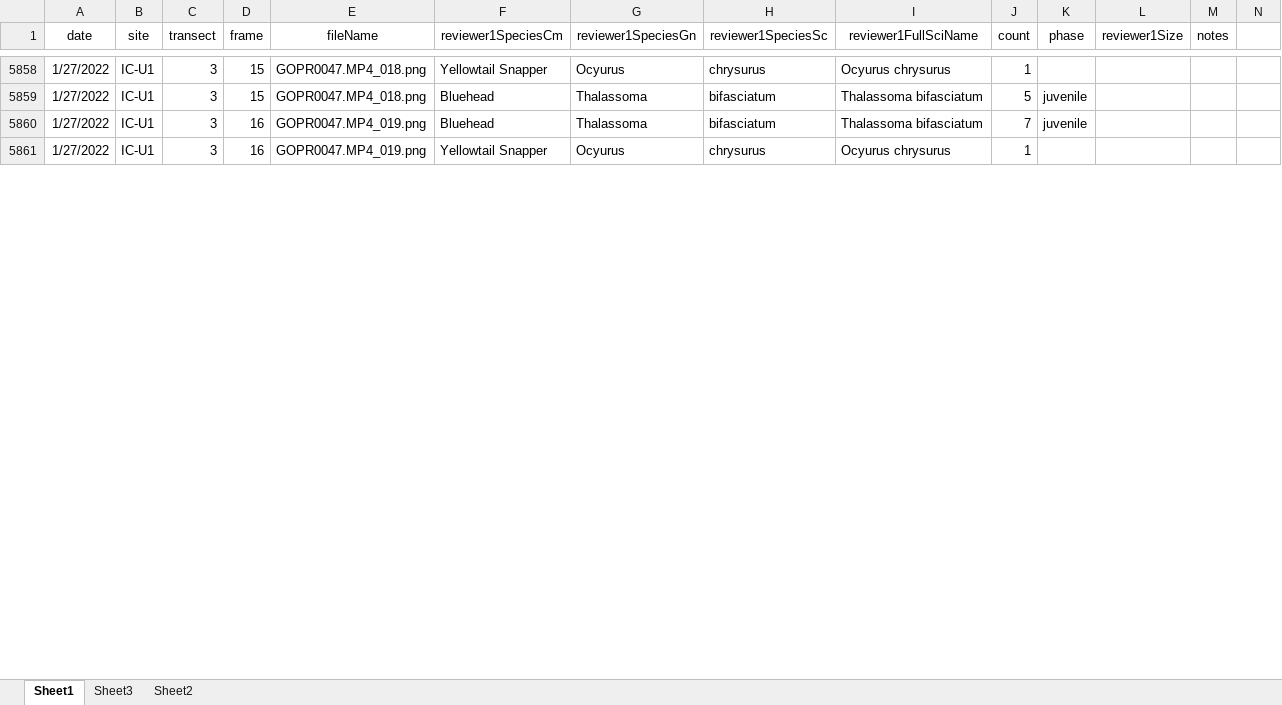
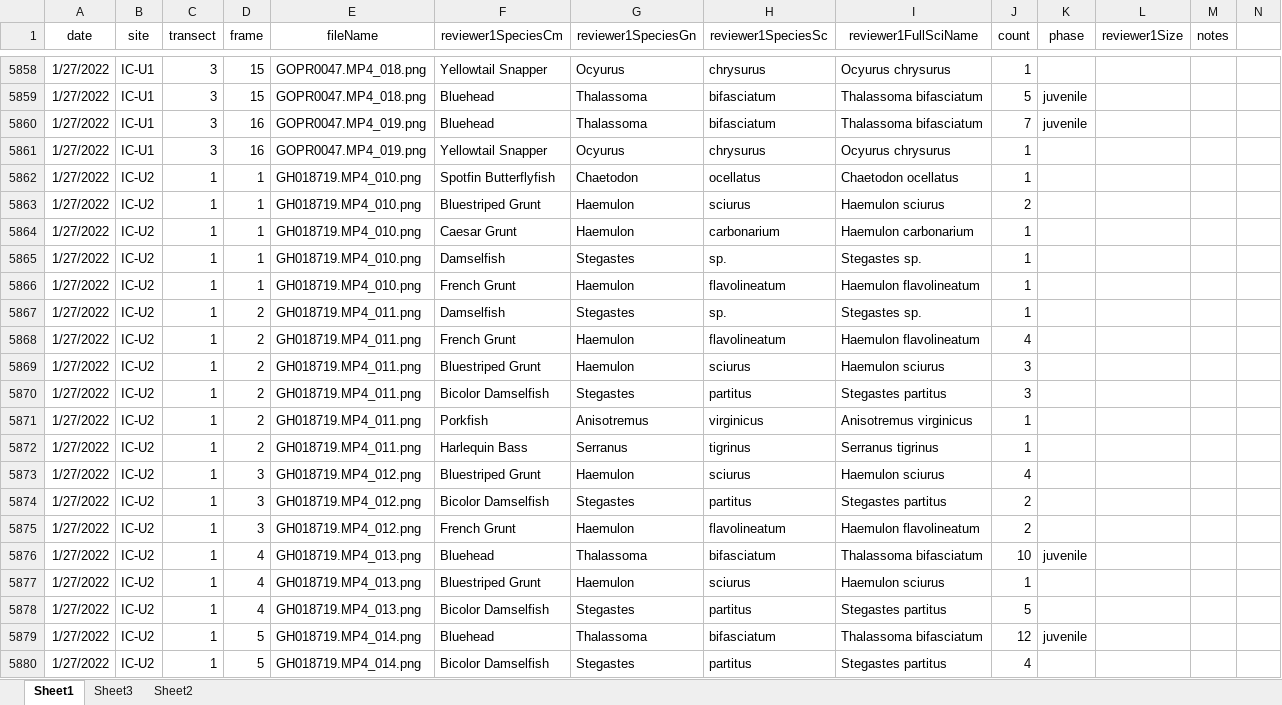
Before and after one commit to icombs2017/photogrammetryNOAA, an Excel workbook: fishSurveys/data/fishSurveyData.xlsx, sheet Sheet1, drawn as a sheet; only a part is shown, gaps mark what is left out; values as stored, in another font and other column widths than the file's, no borders; rows hold the shown columns only; the diff covers the shown part only; the diff names each change by its address in the sheet, - before the commit and + after, or states it on an @@ line.

Commit message:
Update fishSurveyData.xlsx

```diff
--- a/fishSurveys/data/fishSurveyData.xlsx (sheet Sheet1)
+++ b/fishSurveys/data/fishSurveyData.xlsx (sheet Sheet1)
+row 5862: 1/27/2022 | IC-U2 | 1 | 1 | GH018719.MP4_010.png | Spotfin Butterflyfish | Chaetodon | ocellatus | Chaetodon ocellatus | 1
+row 5863: 1/27/2022 | IC-U2 | 1 | 1 | GH018719.MP4_010.png | Bluestriped Grunt | Haemulon | sciurus | Haemulon sciurus | 2
+row 5864: 1/27/2022 | IC-U2 | 1 | 1 | GH018719.MP4_010.png | Caesar Grunt | Haemulon | carbonarium | Haemulon carbonarium | 1
+row 5865: 1/27/2022 | IC-U2 | 1 | 1 | GH018719.MP4_010.png | Damselfish | Stegastes | sp. | Stegastes sp. | 1
+row 5866: 1/27/2022 | IC-U2 | 1 | 1 | GH018719.MP4_010.png | French Grunt | Haemulon | flavolineatum | Haemulon flavolineatum | 1
+row 5867: 1/27/2022 | IC-U2 | 1 | 2 | GH018719.MP4_011.png | Damselfish | Stegastes | sp. | Stegastes sp. | 1
+row 5868: 1/27/2022 | IC-U2 | 1 | 2 | GH018719.MP4_011.png | French Grunt | Haemulon | flavolineatum | Haemulon flavolineatum | 4
+row 5869: 1/27/2022 | IC-U2 | 1 | 2 | GH018719.MP4_011.png | Bluestriped Grunt | Haemulon | sciurus | Haemulon sciurus | 3
+row 5870: 1/27/2022 | IC-U2 | 1 | 2 | GH018719.MP4_011.png | Bicolor Damselfish | Stegastes | partitus | Stegastes partitus | 3
+row 5871: 1/27/2022 | IC-U2 | 1 | 2 | GH018719.MP4_011.png | Porkfish | Anisotremus | virginicus | Anisotremus virginicus | 1
+row 5872: 1/27/2022 | IC-U2 | 1 | 2 | GH018719.MP4_011.png | Harlequin Bass | Serranus | tigrinus | Serranus tigrinus | 1
+row 5873: 1/27/2022 | IC-U2 | 1 | 3 | GH018719.MP4_012.png | Bluestriped Grunt | Haemulon | sciurus | Haemulon sciurus | 4
+row 5874: 1/27/2022 | IC-U2 | 1 | 3 | GH018719.MP4_012.png | Bicolor Damselfish | Stegastes | partitus | Stegastes partitus | 2
+row 5875: 1/27/2022 | IC-U2 | 1 | 3 | GH018719.MP4_012.png | French Grunt | Haemulon | flavolineatum | Haemulon flavolineatum | 2
+row 5876: 1/27/2022 | IC-U2 | 1 | 4 | GH018719.MP4_013.png | Bluehead | Thalassoma | bifasciatum | Thalassoma bifasciatum | 10 | juvenile
+row 5877: 1/27/2022 | IC-U2 | 1 | 4 | GH018719.MP4_013.png | Bluestriped Grunt | Haemulon | sciurus | Haemulon sciurus | 1
+row 5878: 1/27/2022 | IC-U2 | 1 | 4 | GH018719.MP4_013.png | Bicolor Damselfish | Stegastes | partitus | Stegastes partitus | 5
+row 5879: 1/27/2022 | IC-U2 | 1 | 5 | GH018719.MP4_014.png | Bluehead | Thalassoma | bifasciatum | Thalassoma bifasciatum | 12 | juvenile
+row 5880: 1/27/2022 | IC-U2 | 1 | 5 | GH018719.MP4_014.png | Bicolor Damselfish | Stegastes | partitus | Stegastes partitus | 4
```
Also changed, not shown: 89 added rows and 1 edited cell elsewhere in this sheet.
